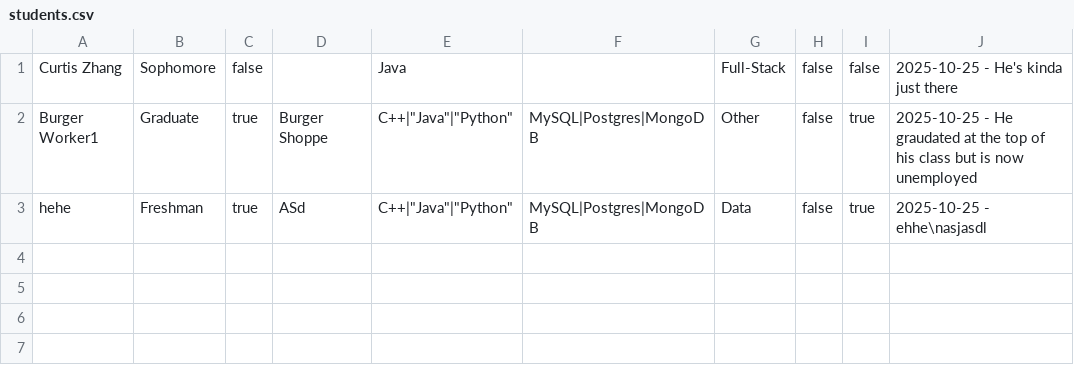
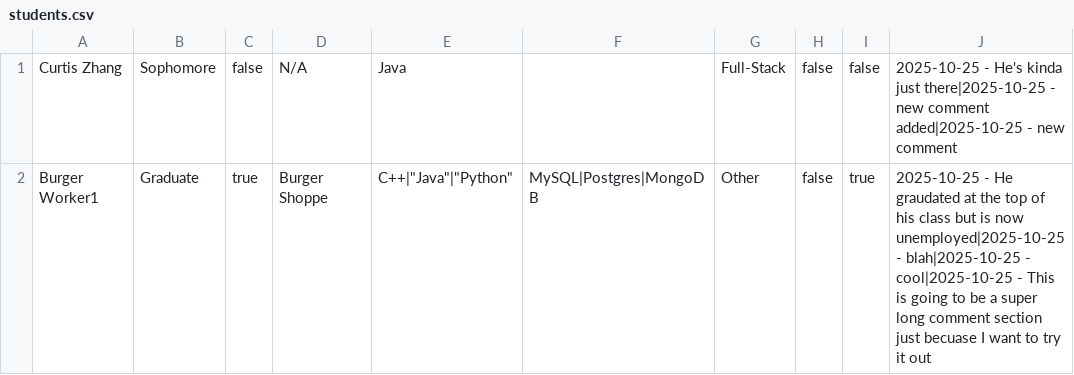
Before and after one commit to kiana-bakrani/dev-03-0.2, a CSV file: data/students.csv, drawn as a sheet.

Commit message:
comments

```diff
--- a/data/students.csv
+++ b/data/students.csv
@@ -1,3 +1,2 @@
-Curtis Zhang,Sophomore,false,,"Java",,Full-Stack,false,false,2025-10-25 - He's kinda just there
-Burger Worker1,Graduate,true,Burger Shoppe,"C++"|"Java"|"Python",MySQL|Postgres|MongoDB,Other,false,true,2025-10-25 - He graudated at the top of his class but is now unemployed
-hehe,Freshman,true,ASd,"C++"|"Java"|"Python",MySQL|Postgres|MongoDB,Data,false,true,2025-10-25 - ehhe\nasjasdl
+Curtis Zhang,Sophomore,false,N/A,"Java",,Full-Stack,false,false,2025-10-25 - He's kinda just there|2025-10-25 - new comment added|2025-10-25 - new comment
+Burger Worker1,Graduate,true,Burger Shoppe,"C++"|"Java"|"Python",MySQL|Postgres|MongoDB,Other,false,true,2025-10-25 - He graudated at the top of his class but is now unemployed|2025-10-25 - blah|2025-10-25 - cool|2025-10-25 - This is going to be a super long comment section just becuase I want to try it out
```
Also changed, not shown: 6 other files.
